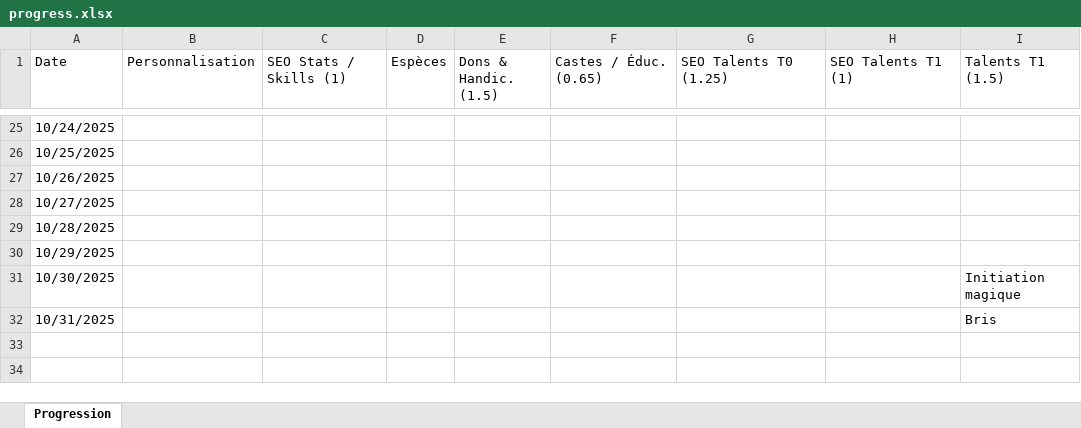
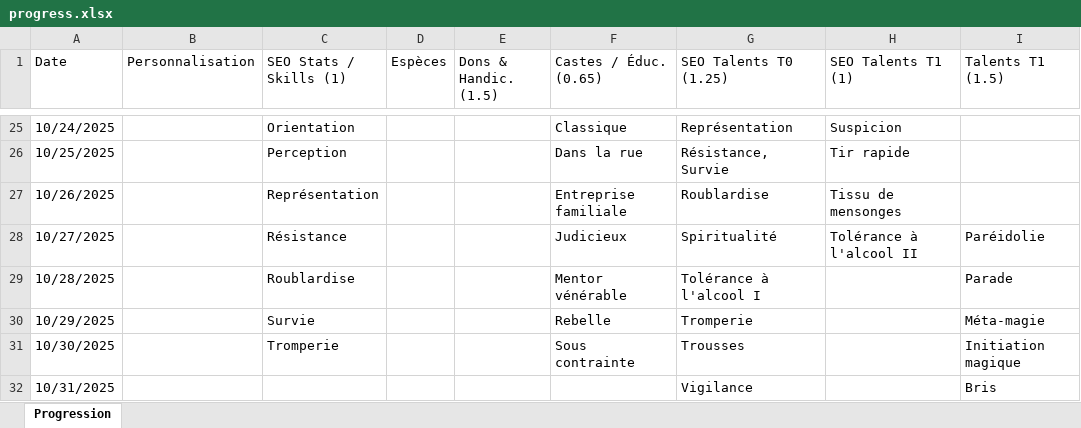
Before and after one commit to SkillCraftRPG/www, an Excel workbook: progress.xlsx, sheet Progression, drawn as a sheet; only a part is shown, gaps mark what is left out; values as stored, in another font and other column widths than the file's, no cell formats; the diff covers the shown part only; the diff names each change by its address in the sheet, - before the commit and + after, or states it on an @@ line.

```diff
--- a/progress.xlsx (sheet Progression)
+++ b/progress.xlsx (sheet Progression)
-C25 (SEO Stats / Skills (1)): (empty)
+C25 (SEO Stats / Skills (1)): Orientation
-F25 (Castes / Éduc. (0.65)): (empty)
+F25 (Castes / Éduc. (0.65)): Classique
-G25 (SEO Talents T0 (1.25)): (empty)
+G25 (SEO Talents T0 (1.25)): Représentation
-H25 (SEO Talents T1 (1)): (empty)
+H25 (SEO Talents T1 (1)): Suspicion
-C26 (SEO Stats / Skills (1)): (empty)
+C26 (SEO Stats / Skills (1)): Perception
-F26 (Castes / Éduc. (0.65)): (empty)
+F26 (Castes / Éduc. (0.65)): Dans la rue
-G26 (SEO Talents T0 (1.25)): (empty)
+G26 (SEO Talents T0 (1.25)): Résistance, Survie
-H26 (SEO Talents T1 (1)): (empty)
+H26 (SEO Talents T1 (1)): Tir rapide
-C27 (SEO Stats / Skills (1)): (empty)
+C27 (SEO Stats / Skills (1)): Représentation
-F27 (Castes / Éduc. (0.65)): (empty)
+F27 (Castes / Éduc. (0.65)): Entreprise familiale
-G27 (SEO Talents T0 (1.25)): (empty)
+G27 (SEO Talents T0 (1.25)): Roublardise
-H27 (SEO Talents T1 (1)): (empty)
+H27 (SEO Talents T1 (1)): Tissu de mensonges
-C28 (SEO Stats / Skills (1)): (empty)
+C28 (SEO Stats / Skills (1)): Résistance
-F28 (Castes / Éduc. (0.65)): (empty)
+F28 (Castes / Éduc. (0.65)): Judicieux
-G28 (SEO Talents T0 (1.25)): (empty)
+G28 (SEO Talents T0 (1.25)): Spiritualité
-H28 (SEO Talents T1 (1)): (empty)
+H28 (SEO Talents T1 (1)): Tolérance à l'alcool II
-I28 (Talents T1 (1.5)): (empty)
+I28 (Talents T1 (1.5)): Paréidolie
-C29 (SEO Stats / Skills (1)): (empty)
+C29 (SEO Stats / Skills (1)): Roublardise
-F29 (Castes / Éduc. (0.65)): (empty)
+F29 (Castes / Éduc. (0.65)): Mentor vénérable
-G29 (SEO Talents T0 (1.25)): (empty)
+G29 (SEO Talents T0 (1.25)): Tolérance à l'alcool I
-I29 (Talents T1 (1.5)): (empty)
+I29 (Talents T1 (1.5)): Parade
-C30 (SEO Stats / Skills (1)): (empty)
+C30 (SEO Stats / Skills (1)): Survie
-F30 (Castes / Éduc. (0.65)): (empty)
+F30 (Castes / Éduc. (0.65)): Rebelle
-G30 (SEO Talents T0 (1.25)): (empty)
+G30 (SEO Talents T0 (1.25)): Tromperie
-I30 (Talents T1 (1.5)): (empty)
+I30 (Talents T1 (1.5)): Méta-magie
-C31 (SEO Stats / Skills (1)): (empty)
+C31 (SEO Stats / Skills (1)): Tromperie
-F31 (Castes / Éduc. (0.65)): (empty)
+F31 (Castes / Éduc. (0.65)): Sous contrainte
-G31 (SEO Talents T0 (1.25)): (empty)
+G31 (SEO Talents T0 (1.25)): Trousses
-G32 (SEO Talents T0 (1.25)): (empty)
+G32 (SEO Talents T0 (1.25)): Vigilance
```
Also changed, not shown: 30 edited cells elsewhere in this sheet, cell formats, 2 other files.
